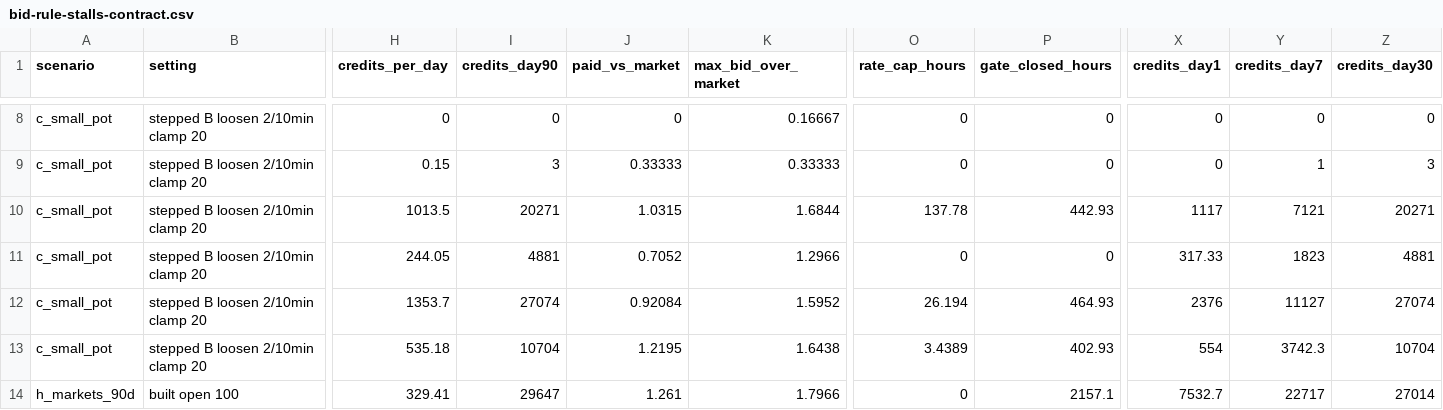
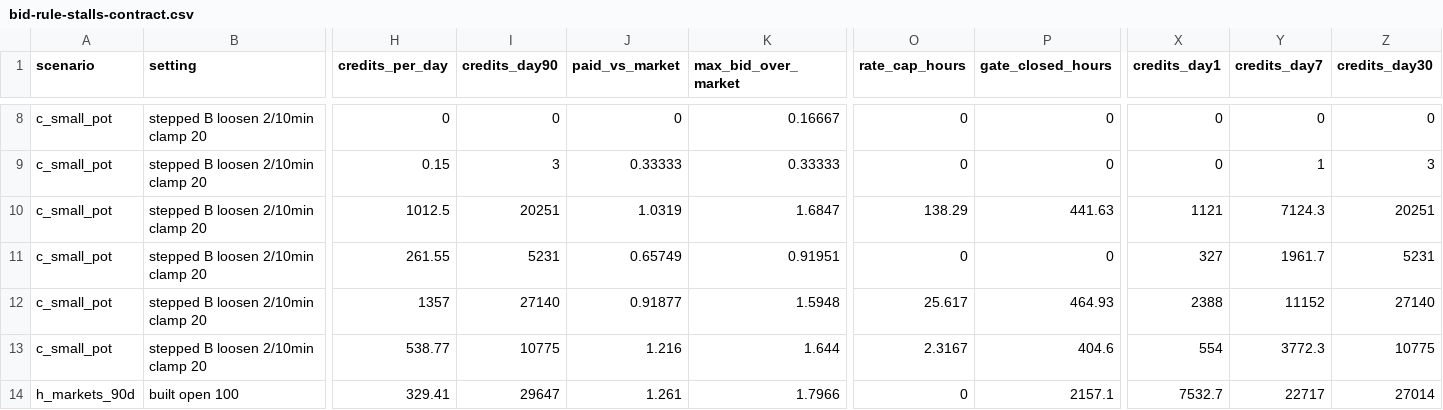
Before and after one commit to ripe0x/cc, a CSV file: sim/results/bid-rule-stalls-contract.csv, drawn as a sheet; only a part is shown, gaps mark what is left out; the diff covers the shown part only; the diff names each change by its address in the sheet, - before the commit and + after, or states it on an @@ line.

```diff
--- a/sim/results/bid-rule-stalls-contract.csv
+++ b/sim/results/bid-rule-stalls-contract.csv
-H10 (credits_per_day): 1013.5
+H10 (credits_per_day): 1012.5
-I10 (credits_day90): 20271
+I10 (credits_day90): 20251
-J10 (paid_vs_market): 1.0315
+J10 (paid_vs_market): 1.0319
-K10 (max_bid_over_market): 1.6844
+K10 (max_bid_over_market): 1.6847
-O10 (rate_cap_hours): 137.78
+O10 (rate_cap_hours): 138.29
-P10 (gate_closed_hours): 442.93
+P10 (gate_closed_hours): 441.63
-X10 (credits_day1): 1117
+X10 (credits_day1): 1121
-Y10 (credits_day7): 7121
+Y10 (credits_day7): 7124.3
-Z10 (credits_day30): 20271
+Z10 (credits_day30): 20251
-H11 (credits_per_day): 244.05
+H11 (credits_per_day): 261.55
-I11 (credits_day90): 4881
+I11 (credits_day90): 5231
-J11 (paid_vs_market): 0.7052
+J11 (paid_vs_market): 0.65749
-K11 (max_bid_over_market): 1.2966
+K11 (max_bid_over_market): 0.91951
-X11 (credits_day1): 317.33
+X11 (credits_day1): 327
-Y11 (credits_day7): 1823
+Y11 (credits_day7): 1961.7
-Z11 (credits_day30): 4881
+Z11 (credits_day30): 5231
-H12 (credits_per_day): 1353.7
+H12 (credits_per_day): 1357
-I12 (credits_day90): 27074
+I12 (credits_day90): 27140
-J12 (paid_vs_market): 0.92084
+J12 (paid_vs_market): 0.91877
-K12 (max_bid_over_market): 1.5952
+K12 (max_bid_over_market): 1.5948
-O12 (rate_cap_hours): 26.194
+O12 (rate_cap_hours): 25.617
-X12 (credits_day1): 2376
+X12 (credits_day1): 2388
-Y12 (credits_day7): 11127
+Y12 (credits_day7): 11152
-Z12 (credits_day30): 27074
+Z12 (credits_day30): 27140
-H13 (credits_per_day): 535.18
+H13 (credits_per_day): 538.77
-I13 (credits_day90): 10704
+I13 (credits_day90): 10775
-J13 (paid_vs_market): 1.2195
+J13 (paid_vs_market): 1.216
-K13 (max_bid_over_market): 1.6438
+K13 (max_bid_over_market): 1.644
-O13 (rate_cap_hours): 3.4389
+O13 (rate_cap_hours): 2.3167
-P13 (gate_closed_hours): 402.93
+P13 (gate_closed_hours): 404.6
-Y13 (credits_day7): 3742.3
+Y13 (credits_day7): 3772.3
-Z13 (credits_day30): 10704
+Z13 (credits_day30): 10775
```
Also changed, not shown: 121 edited cells elsewhere in this file, 3 other files.
